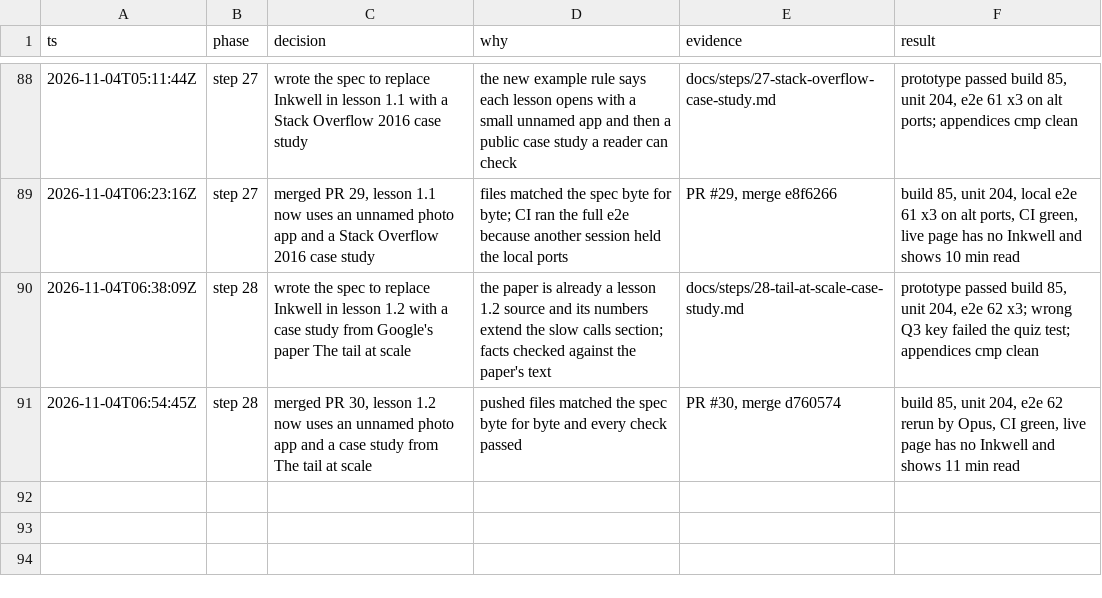
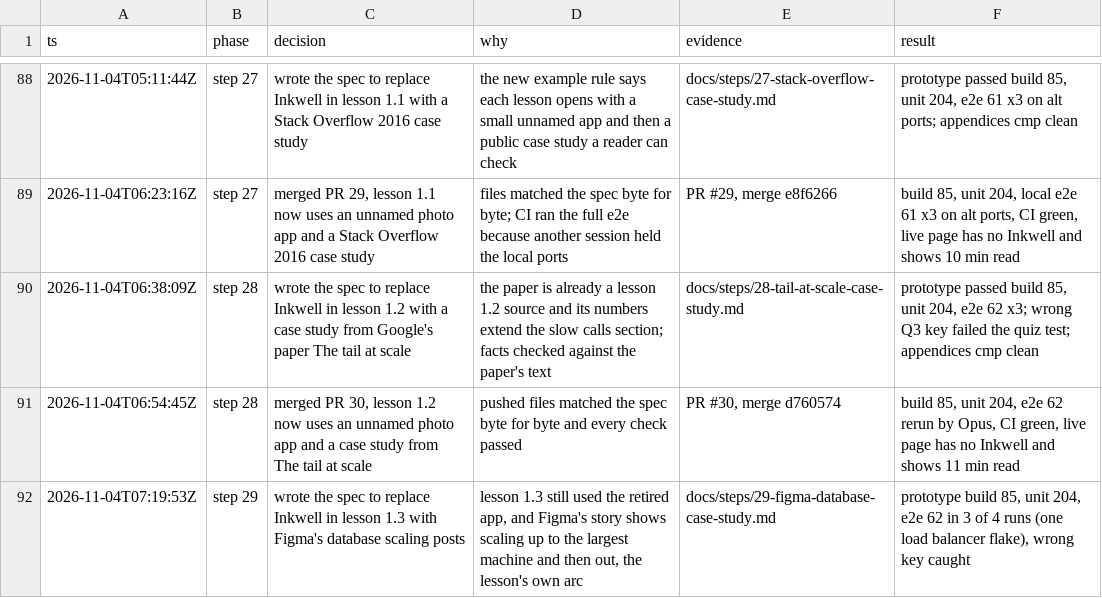
Before and after one commit to Sethu-madhav/system-design, a TSV file: docs/decisions.tsv, drawn as a sheet; only a part is shown, gaps mark what is left out.

```diff
--- a/docs/decisions.tsv
+++ b/docs/decisions.tsv
@@ -91 +91,2 @@ ts	phase	decision	why	evidence	result
 2026-11-04T06:54:45Z	step 28	merged PR 30, lesson 1.2 now uses an unnamed photo app and a case study from The tail at scale	pushed files matched the spec byte for byte and every check passed	PR #30, merge d760574	build 85, unit 204, e2e 62 rerun by Opus, CI green, live page has no Inkwell and shows 11 min read
+2026-11-04T07:19:53Z	step 29	wrote the spec to replace Inkwell in lesson 1.3 with Figma's database scaling posts	lesson 1.3 still used the retired app, and Figma's story shows scaling up to the largest machine and then out, the lesson's own arc	docs/steps/29-figma-database-case-study.md	prototype build 85, unit 204, e2e 62 in 3 of 4 runs (one load balancer flake), wrong key caught
```
Also changed, not shown: 2 other files.
